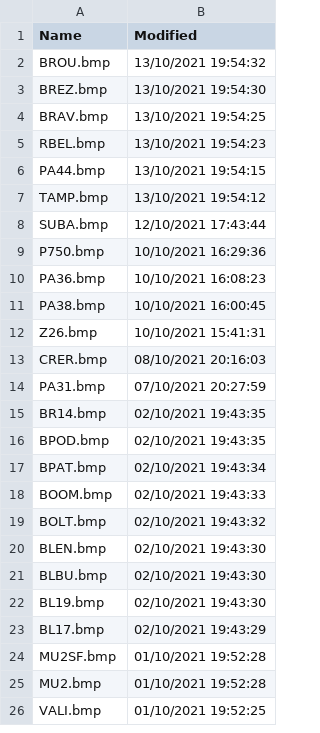
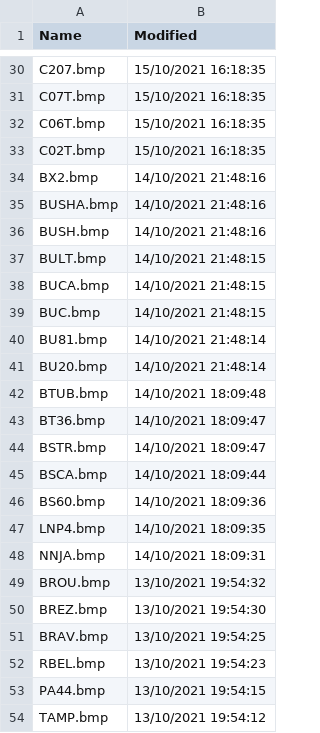
Before and after one commit to classicvalues/VRSOperatorFlags, a CSV file: DVSilhouettes.csv, drawn as a sheet; only a part is shown, gaps mark what is left out; the shorter side is filled out with more unchanged rows; the diff covers the shown part only.

Commit message:
DVSilh updated 608

```diff
--- a/DVSilhouettes.csv
+++ b/DVSilhouettes.csv
@@ -2 +30,20 @@ Name,Modified
+C207.bmp,15/10/2021 16:18:35
+C07T.bmp,15/10/2021 16:18:35
+C06T.bmp,15/10/2021 16:18:35
+C02T.bmp,15/10/2021 16:18:35
+BX2.bmp,14/10/2021 21:48:16
+BUSHA.bmp,14/10/2021 21:48:16
+BUSH.bmp,14/10/2021 21:48:16
+BULT.bmp,14/10/2021 21:48:15
+BUCA.bmp,14/10/2021 21:48:15
+BUC.bmp,14/10/2021 21:48:15
+BU81.bmp,14/10/2021 21:48:14
+BU20.bmp,14/10/2021 21:48:14
+BTUB.bmp,14/10/2021 18:09:48
+BT36.bmp,14/10/2021 18:09:47
+BSTR.bmp,14/10/2021 18:09:47
+BSCA.bmp,14/10/2021 18:09:44
+BS60.bmp,14/10/2021 18:09:36
+LNP4.bmp,14/10/2021 18:09:35
+NNJA.bmp,14/10/2021 18:09:31
 BROU.bmp,13/10/2021 19:54:32
```
Also changed, not shown: 28 added rows and 8 moved rows elsewhere in this file, 1 other file.
